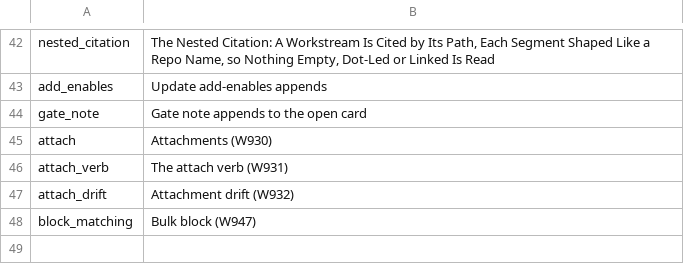
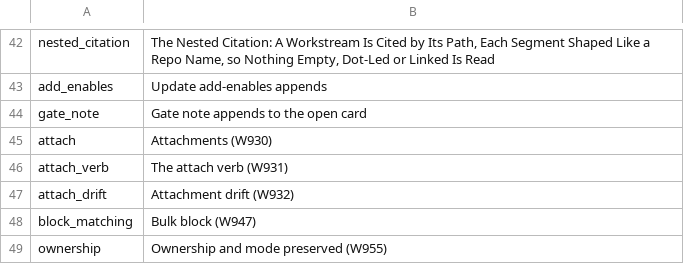
Before and after one commit to mikemol/mtools, a TSV file: pathsforward/rubric.tsv, drawn as a sheet; only a part is shown, gaps mark what is left out; the diff names each change by its address in the sheet, - before the commit and + after, or states it on an @@ line.

```diff
--- a/pathsforward/rubric.tsv
+++ b/pathsforward/rubric.tsv
+row 49: ownership | Ownership and mode preserved (W955)
```
Also changed, not shown: 8 other files.
